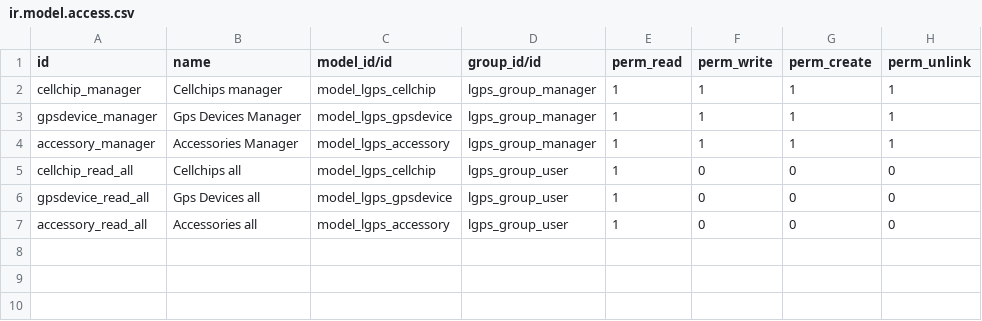
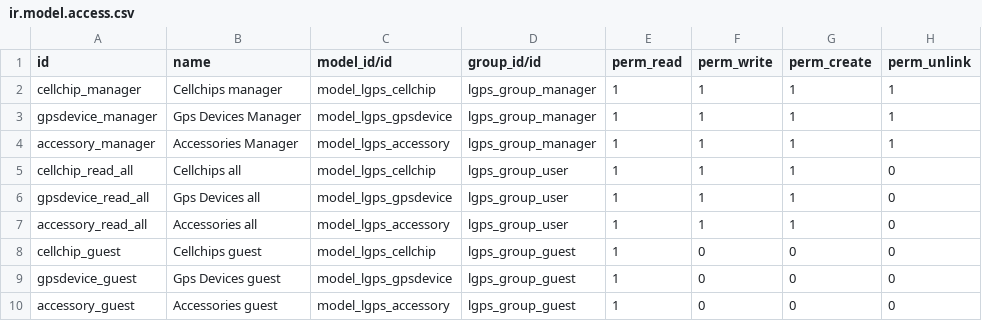
Before and after one commit to intralix/lgps, a CSV file: lgps/security/ir.model.access.csv, drawn as a sheet.

```diff
--- a/lgps/security/ir.model.access.csv
+++ b/lgps/security/ir.model.access.csv
@@ -4,4 +4,7 @@ gpsdevice_manager,Gps Devices Manager,model_lgps_gpsdevice,lgps_group_manager,1,
 accessory_manager,Accessories Manager,model_lgps_accessory,lgps_group_manager,1,1,1,1
-cellchip_read_all,Cellchips all,model_lgps_cellchip,lgps_group_user,1,0,0,0
-gpsdevice_read_all,Gps Devices all,model_lgps_gpsdevice,lgps_group_user,1,0,0,0
-accessory_read_all,Accessories all,model_lgps_accessory,lgps_group_user,1,0,0,0
+cellchip_read_all,Cellchips all,model_lgps_cellchip,lgps_group_user,1,1,1,0
+gpsdevice_read_all,Gps Devices all,model_lgps_gpsdevice,lgps_group_user,1,1,1,0
+accessory_read_all,Accessories all,model_lgps_accessory,lgps_group_user,1,1,1,0
+cellchip_guest,Cellchips guest,model_lgps_cellchip,lgps_group_guest,1,0,0,0
+gpsdevice_guest,Gps Devices guest,model_lgps_gpsdevice,lgps_group_guest,1,0,0,0
+accessory_guest,Accessories guest,model_lgps_accessory,lgps_group_guest,1,0,0,0
```
Also changed, not shown: 10 other files.
